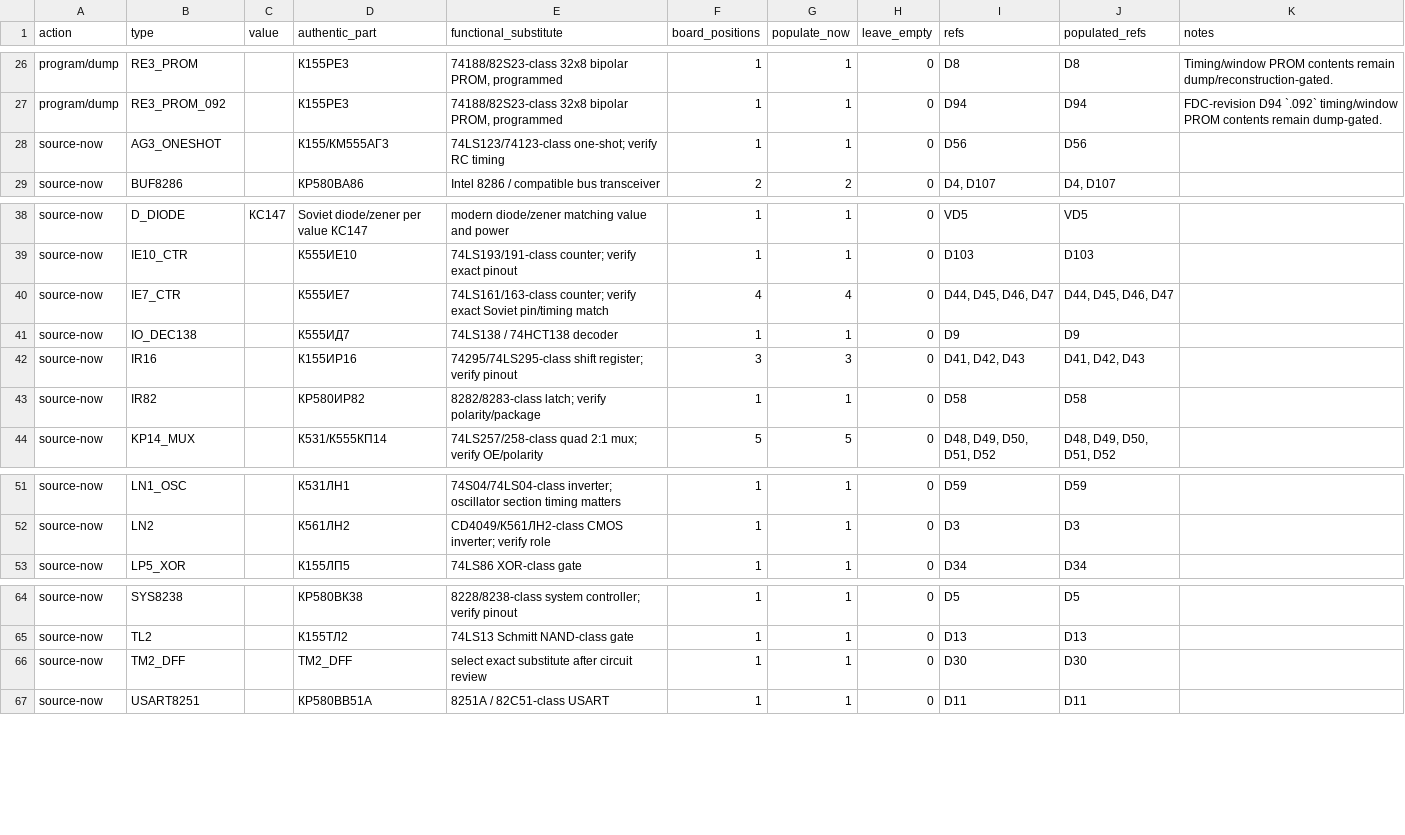
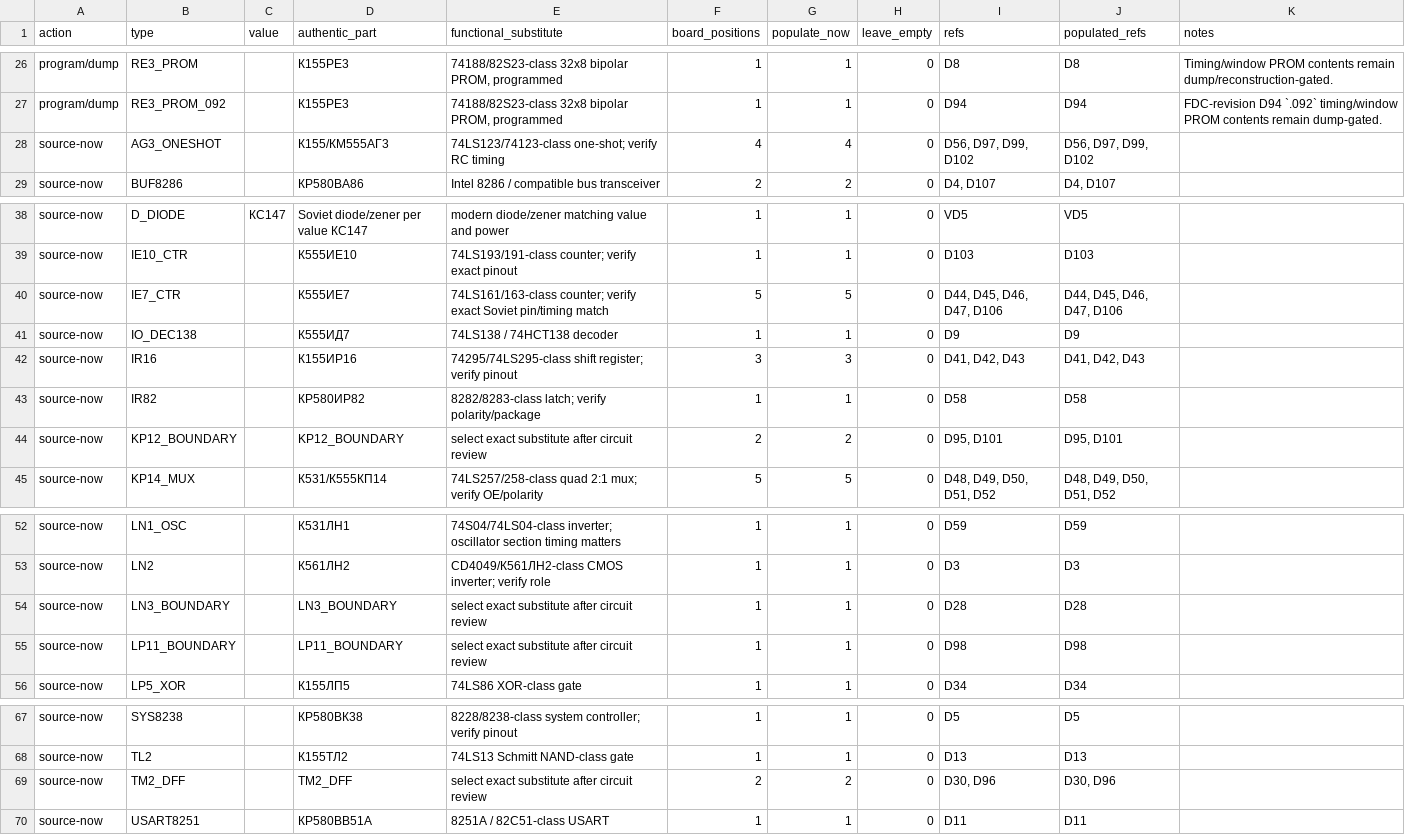
Before and after one commit to ddanila/8080-cosim, a CSV file: docs/replica-dual-config-bom.csv, drawn as a sheet; only a part is shown, gaps mark what is left out.

```diff
--- a/docs/replica-dual-config-bom.csv
+++ b/docs/replica-dual-config-bom.csv
@@ -27,3 +27,3 @@ program/dump,RE3_PROM,,К155РЕ3,"74188/82S23-class 32x8 bipolar PROM, programm
 program/dump,RE3_PROM_092,,К155РЕ3,"74188/82S23-class 32x8 bipolar PROM, programmed",1,1,0,D94,D94,FDC-revision D94 `.092` timing/window PROM contents remain dump-gated.
-source-now,AG3_ONESHOT,,К155/КМ555АГ3,74LS123/74123-class one-shot; verify RC timing,1,1,0,D56,D56,
+source-now,AG3_ONESHOT,,К155/КМ555АГ3,74LS123/74123-class one-shot; verify RC timing,4,4,0,"D56, D97, D99, D102","D56, D97, D99, D102",
 source-now,BUF8286,,КР580ВА86,Intel 8286 / compatible bus transceiver,2,2,0,"D4, D107","D4, D107",
@@ -39,3 +39,3 @@ source-now,D_DIODE,КС147,Soviet diode/zener per value КС147,modern diode/zen
 source-now,IE10_CTR,,К555ИЕ10,74LS193/191-class counter; verify exact pinout,1,1,0,D103,D103,
-source-now,IE7_CTR,,К555ИЕ7,74LS161/163-class counter; verify exact Soviet pin/timing match,4,4,0,"D44, D45, D46, D47","D44, D45, D46, D47",
+source-now,IE7_CTR,,К555ИЕ7,74LS161/163-class counter; verify exact Soviet pin/timing match,5,5,0,"D44, D45, D46, D47, D106","D44, D45, D46, D47, D106",
 source-now,IO_DEC138,,К555ИД7,74LS138 / 74HCT138 decoder,1,1,0,D9,D9,
@@ -43,2 +43,3 @@ source-now,IR16,,К155ИР16,74295/74LS295-class shift register; verify pinout,3
 source-now,IR82,,КР580ИР82,8282/8283-class latch; verify polarity/package,1,1,0,D58,D58,
+source-now,KP12_BOUNDARY,,KP12_BOUNDARY,select exact substitute after circuit review,2,2,0,"D95, D101","D95, D101",
 source-now,KP14_MUX,,К531/К555КП14,74LS257/258-class quad 2:1 mux; verify OE/polarity,5,5,0,"D48, D49, D50, D51, D52","D48, D49, D50, D51, D52",
@@ -52,2 +53,4 @@ source-now,LN1_OSC,,К531ЛН1,74S04/74LS04-class inverter; oscillator section t
 source-now,LN2,,К561ЛН2,CD4049/К561ЛН2-class CMOS inverter; verify role,1,1,0,D3,D3,
+source-now,LN3_BOUNDARY,,LN3_BOUNDARY,select exact substitute after circuit review,1,1,0,D28,D28,
+source-now,LP11_BOUNDARY,,LP11_BOUNDARY,select exact substitute after circuit review,1,1,0,D98,D98,
 source-now,LP5_XOR,,К155ЛП5,74LS86 XOR-class gate,1,1,0,D34,D34,
@@ -65,3 +68,3 @@ source-now,SYS8238,,КР580ВК38,8228/8238-class system controller; verify pino
 source-now,TL2,,К155ТЛ2,74LS13 Schmitt NAND-class gate,1,1,0,D13,D13,
-source-now,TM2_DFF,,TM2_DFF,select exact substitute after circuit review,1,1,0,D30,D30,
+source-now,TM2_DFF,,TM2_DFF,select exact substitute after circuit review,2,2,0,"D30, D96","D30, D96",
 source-now,USART8251,,КР580ВВ51А,8251A / 82C51-class USART,1,1,0,D11,D11,
```
Also changed, not shown: 33 other files.
